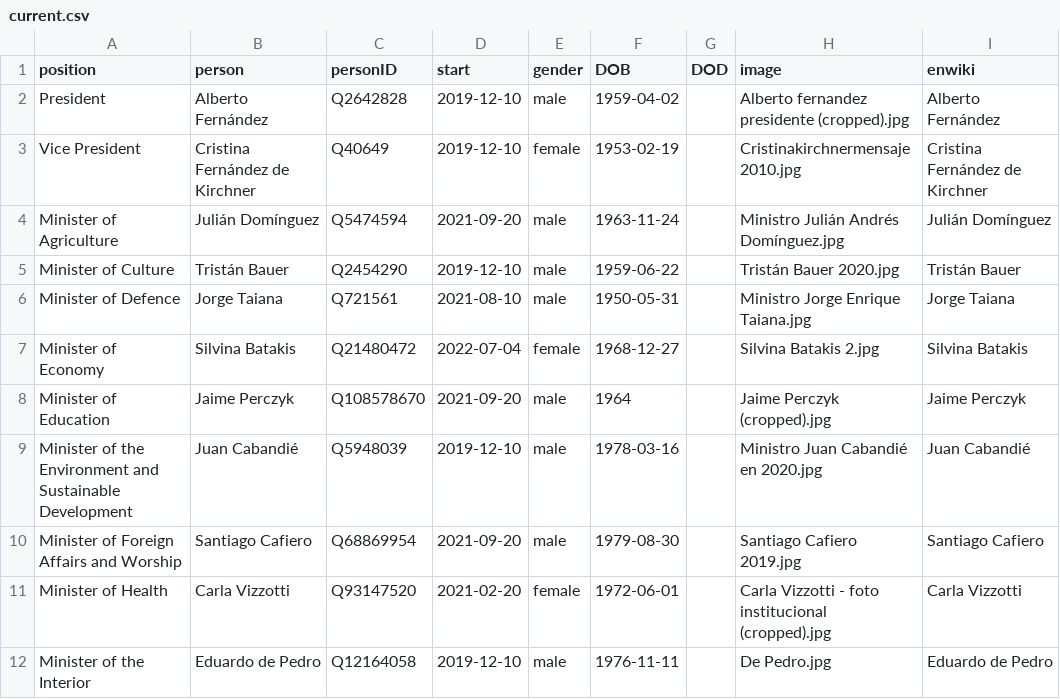
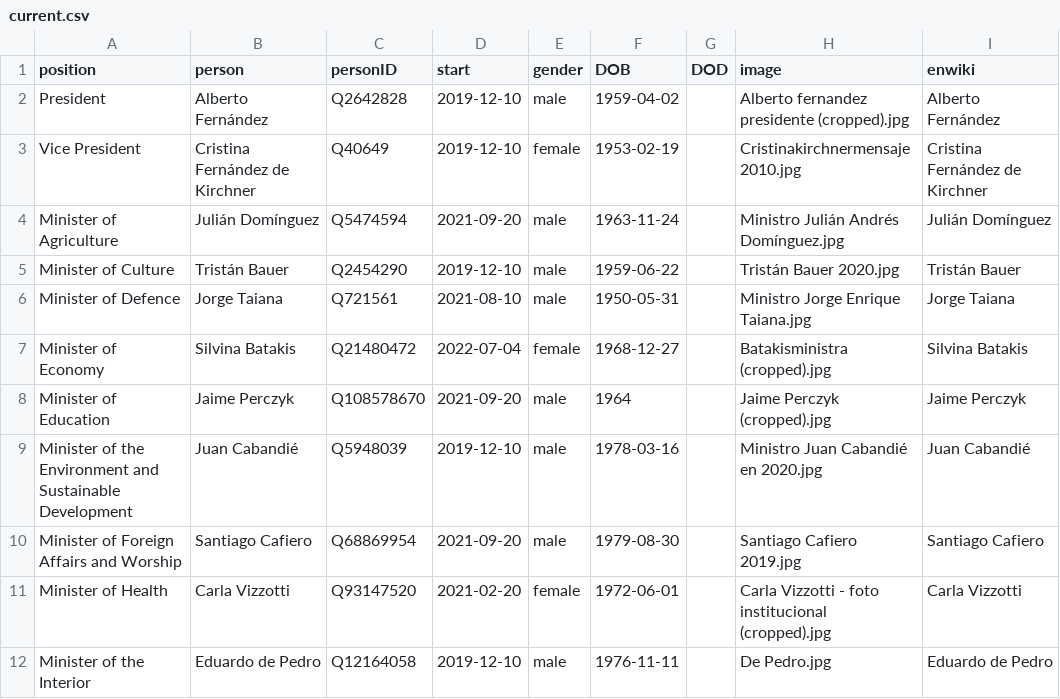
Before and after one commit to every-politician-scrapers/argentina-ministers, a CSV file: html/current.csv, drawn as a sheet; only a part is shown.

```diff
--- a/html/current.csv
+++ b/html/current.csv
@@ -6,3 +6,3 @@ Minister of Culture,Tristán Bauer,Q2454290,2019-12-10,male,1959-06-22,,Tristán
 Minister of Defence,Jorge Taiana,Q721561,2021-08-10,male,1950-05-31,,Ministro Jorge Enrique Taiana.jpg,Jorge Taiana
-Minister of Economy,Silvina Batakis,Q21480472,2022-07-04,female,1968-12-27,,Silvina Batakis 2.jpg,Silvina Batakis
+Minister of Economy,Silvina Batakis,Q21480472,2022-07-04,female,1968-12-27,,Batakisministra (cropped).jpg,Silvina Batakis
 Minister of Education,Jaime Perczyk,Q108578670,2021-09-20,male,1964,,Jaime Perczyk (cropped).jpg,Jaime Perczyk
```
Also changed, not shown: html/holders21.csv.
